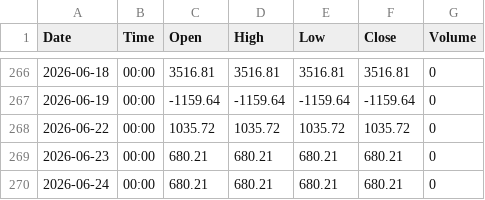
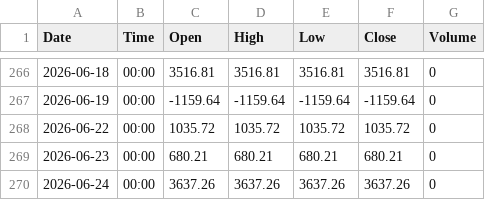
Before and after one commit to shenoy-beep/fii-dii-feed, a CSV file: data/DII_NET/data.csv, drawn as a sheet; only a part is shown, gaps mark what is left out.

```diff
--- a/data/DII_NET/data.csv
+++ b/data/DII_NET/data.csv
@@ -269,2 +269,2 @@ Date,Time,Open,High,Low,Close,Volume
 2026-06-23,00:00,680.21,680.21,680.21,680.21,0
-2026-06-24,00:00,680.21,680.21,680.21,680.21,0
+2026-06-24,00:00,3637.26,3637.26,3637.26,3637.26,0
```
Also changed, not shown: data/FII_NET/data.csv, 1 other file.
